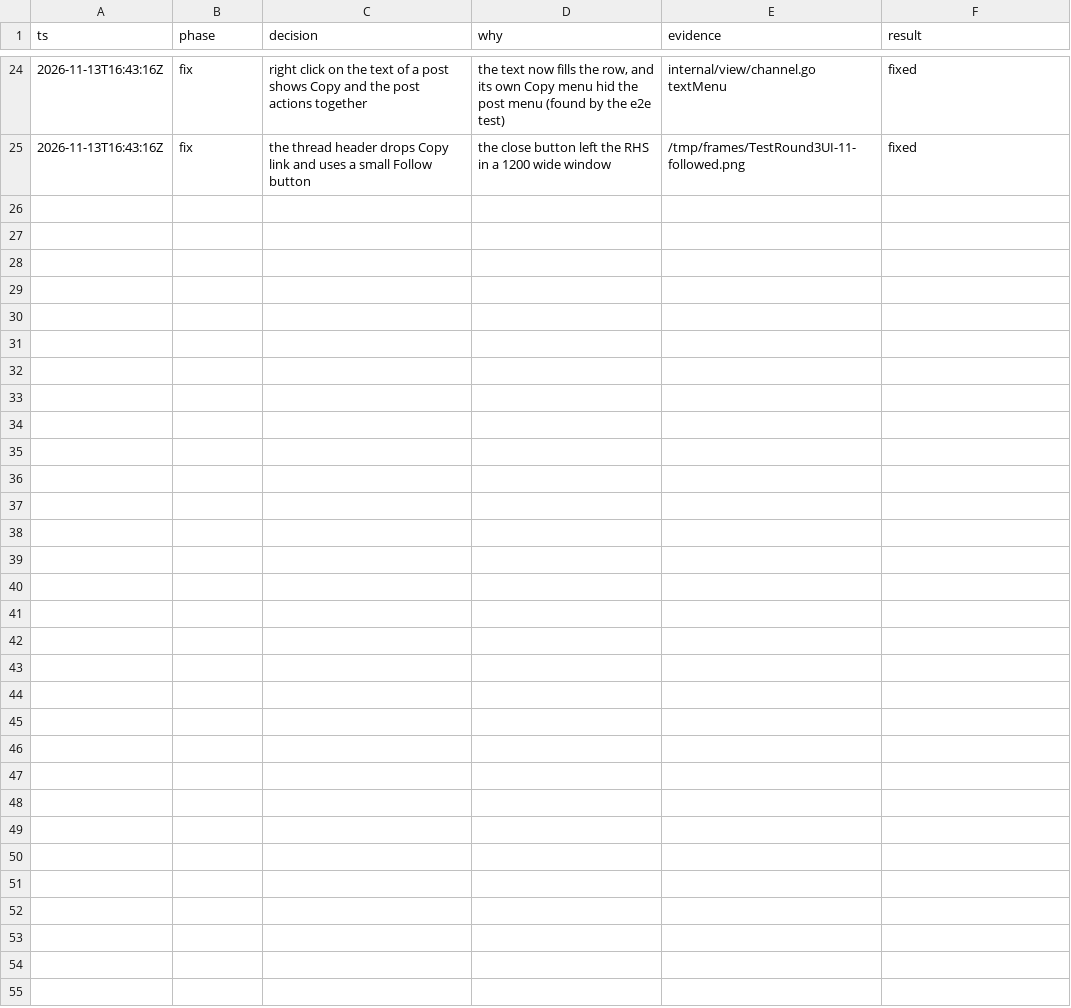
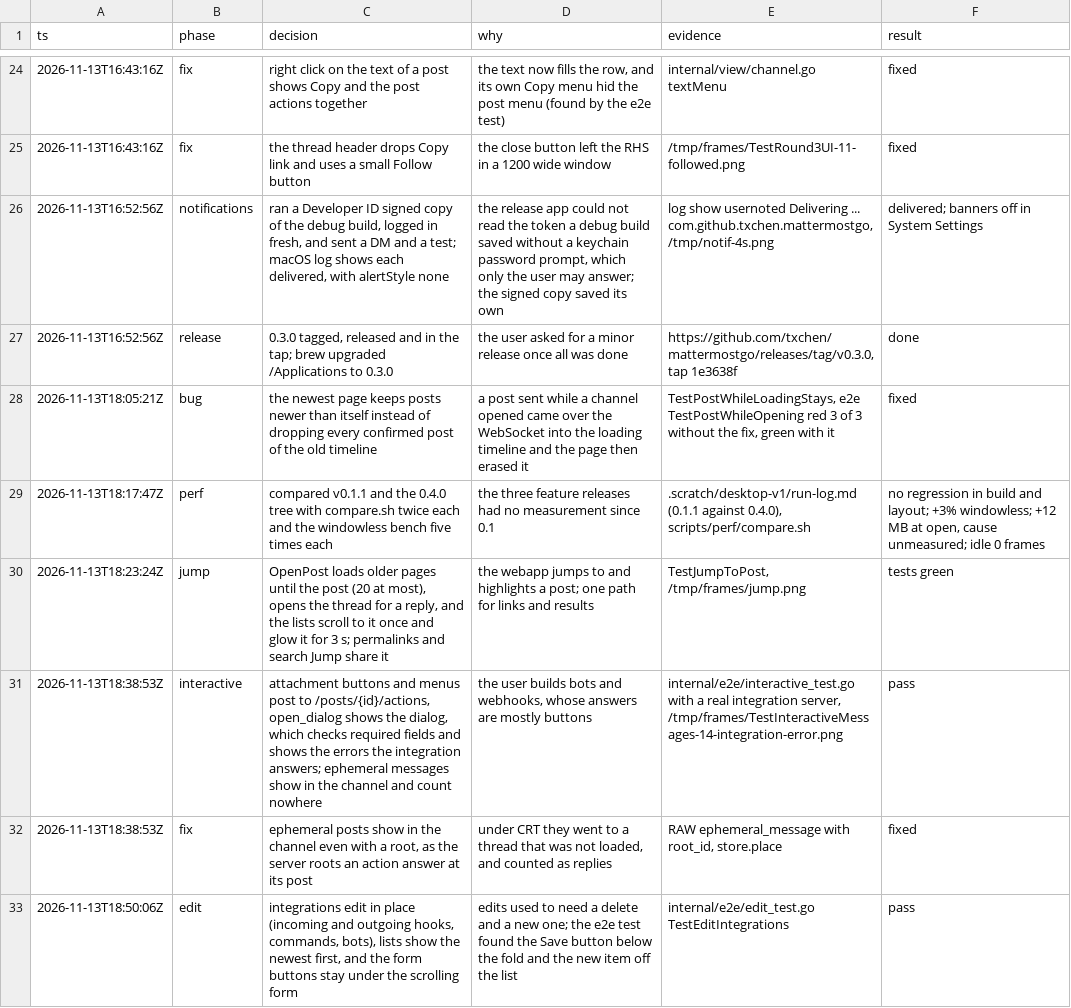
Before and after one commit to txchen/mattermostgo, a TSV file: .scratch/webapp-parity/decisions.tsv, drawn as a sheet; only a part is shown, gaps mark what is left out; the diff names each change by its address in the sheet, - before the commit and + after, or states it on an @@ line.

Commit message:
feat(client): interactive messages, jump to a post, and editing integrations
Attachment buttons and menus reach their integration, the dialogs it opens show and submit with its validation, and its ephemeral answers show in the channel. Jump from search, links and permalinks loads older pages, scrolls the post into view and highlights it. Webhooks, slash commands and bots edit in place, newest first.

A post sent while a channel opened was dropped by the page that loaded it; the newest page now keeps the posts newer than itself. Performance against 0.1.1 is in the run log: build and layout did not move, idle stays at zero frames.

```diff
--- a/.scratch/webapp-parity/decisions.tsv
+++ b/.scratch/webapp-parity/decisions.tsv
+row 26: 2026-11-13T16:52:56Z | notifications | ran a Developer ID signed copy of the debug build, logged in fresh, and sent a DM and a test; macOS log shows each delivered, with alertStyle none | the release app could not read the token a debug build saved without a keychain password prompt, which only the user may answer; the signed copy saved its own | log show usernoted Delivering ... com.github.txchen.mattermostgo, /tmp/notif-4s.png | delivered; banners off in System Settings
+row 27: 2026-11-13T16:52:56Z | release | 0.3.0 tagged, released and in the tap; brew upgraded /Applications to 0.3.0 | the user asked for a minor release once all was done | https://github.com/txchen/mattermostgo/releases/tag/v0.3.0, tap 1e3638f | done
+row 28: 2026-11-13T18:05:21Z | bug | the newest page keeps posts newer than itself instead of dropping every confirmed post of the old timeline | a post sent while a channel opened came over the WebSocket into the loading timeline and the page then erased it | TestPostWhileLoadingStays, e2e TestPostWhileOpening red 3 of 3 without the fix, green with it | fixed
+row 29: 2026-11-13T18:17:47Z | perf | compared v0.1.1 and the 0.4.0 tree with compare.sh twice each and the windowless bench five times each | the three feature releases had no measurement since 0.1 | .scratch/desktop-v1/run-log.md (0.1.1 against 0.4.0), scripts/perf/compare.sh | no regression in build and layout; +3% windowless; +12 MB at open, cause unmeasured; idle 0 frames
+row 30: 2026-11-13T18:23:24Z | jump | OpenPost loads older pages until the post (20 at most), opens the thread for a reply, and the lists scroll to it once and glow it for 3 s; permalinks and search Jump share it | the webapp jumps to and highlights a post; one path for links and results | TestJumpToPost, /tmp/frames/jump.png | tests green
+row 31: 2026-11-13T18:38:53Z | interactive | attachment buttons and menus post to /posts/{id}/actions, open_dialog shows the dialog, which checks required fields and shows the errors the integration answers; ephemeral messages show in the channel and count nowhere | the user builds bots and webhooks, whose answers are mostly buttons | internal/e2e/interactive_test.go with a real integration server, /tmp/frames/TestInteractiveMessages-14-integration-error.png | pass
+row 32: 2026-11-13T18:38:53Z | fix | ephemeral posts show in the channel even with a root, as the server roots an action answer at its post | under CRT they went to a thread that was not loaded, and counted as replies | RAW ephemeral_message with root_id, store.place | fixed
+row 33: 2026-11-13T18:50:06Z | edit | integrations edit in place (incoming and outgoing hooks, commands, bots), lists show the newest first, and the form buttons stay under the scrolling form | edits used to need a delete and a new one; the e2e test found the Save button below the fold and the new item off the list | internal/e2e/edit_test.go TestEditIntegrations | pass
```
Also changed, not shown: 26 other files.
